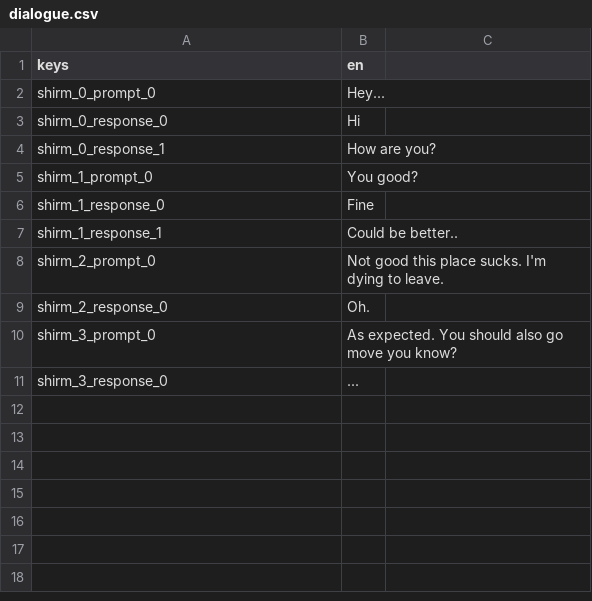
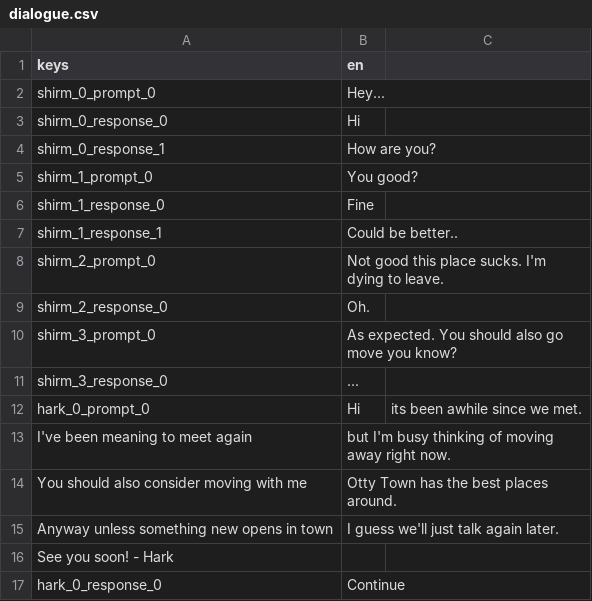
Before and after one commit to Somebud0180/Overglade, a CSV file: assets/dialogue/dialogue.csv, drawn as a sheet; the diff names each change by its address in the sheet, - before the commit and + after, or states it on an @@ line.

```diff
--- a/assets/dialogue/dialogue.csv
+++ b/assets/dialogue/dialogue.csv
+row 12: hark_0_prompt_0 | Hi | its been awhile since we met.
+row 13: I've been meaning to meet again | but I'm busy thinking of moving away right now.
+row 14: You should also consider moving with me | Otty Town has the best places around.
+row 15: Anyway unless something new opens in town | I guess we'll just talk again later.
+row 16: See you soon! - Hark
+row 17: hark_0_response_0 | Continue
```
Also changed, not shown: 9 other files.
